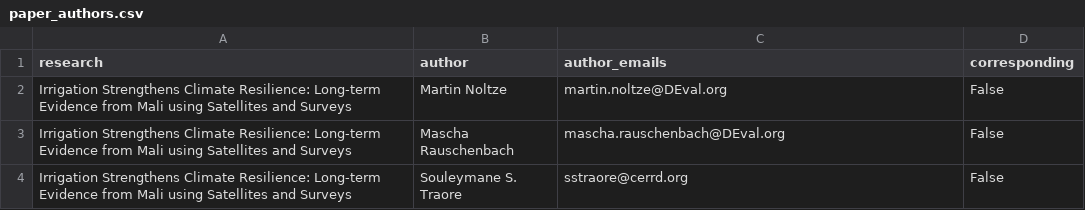
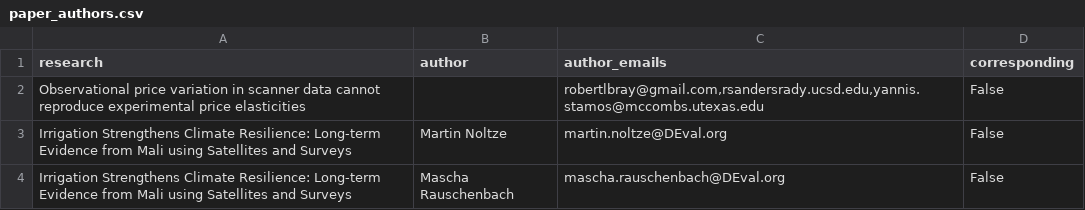
Before and after one commit to unjournal/unjournaldata, a CSV file: data/paper_authors.csv, drawn as a sheet; only a part is shown; the shorter side is filled out with more unchanged rows.

```diff
--- a/data/paper_authors.csv
+++ b/data/paper_authors.csv
@@ -1,2 +1,3 @@
 research,author,author_emails,corresponding
+Observational price variation in scanner data cannot reproduce experimental price elasticities,,"robertlbray@gmail.com,rsandersrady.ucsd.edu,yannis.stamos@mccombs.utexas.edu",False
 Irrigation Strengthens Climate Resilience: Long-term Evidence from Mali using Satellites and Surveys,Martin Noltze,martin.noltze@DEval.org,False
```
Also changed, not shown: data/research.csv.
